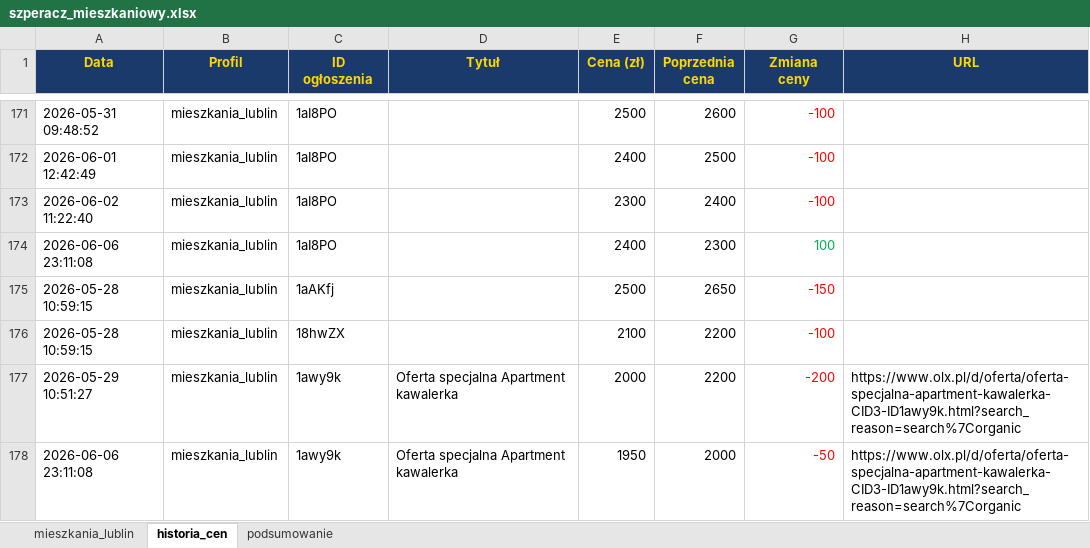
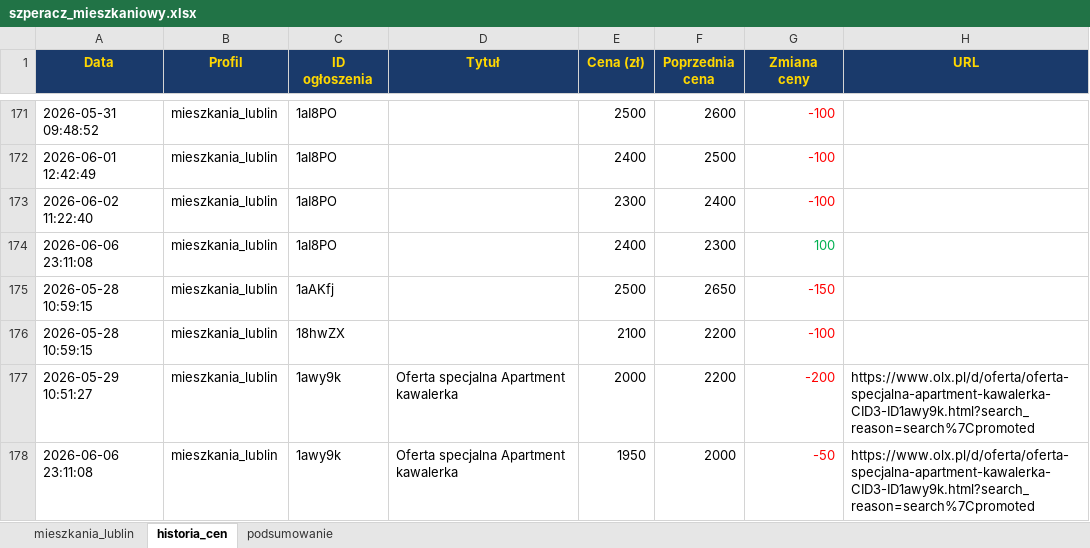
Before and after one commit to Bonaventura-EW/SZPERACZ-MIESZKANIOWY, an Excel workbook: data/szperacz_mieszkaniowy.xlsx, sheet historia_cen, drawn as a sheet; only a part is shown, gaps mark what is left out; values as stored, in another font and other column widths than the file's, no borders; the diff covers the shown part only; the diff names each change by its address in the sheet, - before the commit and + after, or states it on an @@ line.

```diff
--- a/data/szperacz_mieszkaniowy.xlsx (sheet historia_cen)
+++ b/data/szperacz_mieszkaniowy.xlsx (sheet historia_cen)
-H177:H178 (URL): https://www.olx.pl/d/oferta/oferta-specjalna-apartment-kawalerka-CID3-ID1awy9k.html?search_reason=search%7Corganic
+H177:H178 (URL): https://www.olx.pl/d/oferta/oferta-specjalna-apartment-kawalerka-CID3-ID1awy9k.html?search_reason=search%7Cpromoted
```
Also changed, not shown: 12 edited cells elsewhere in this sheet, sheet mieszkania_lublin, sheet podsumowanie, 4 other files.
